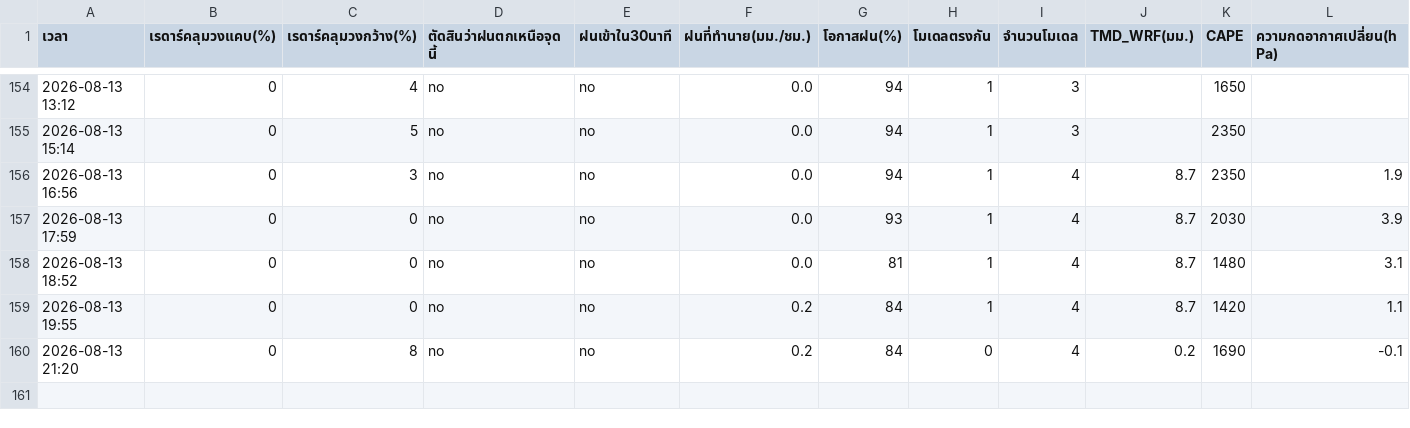
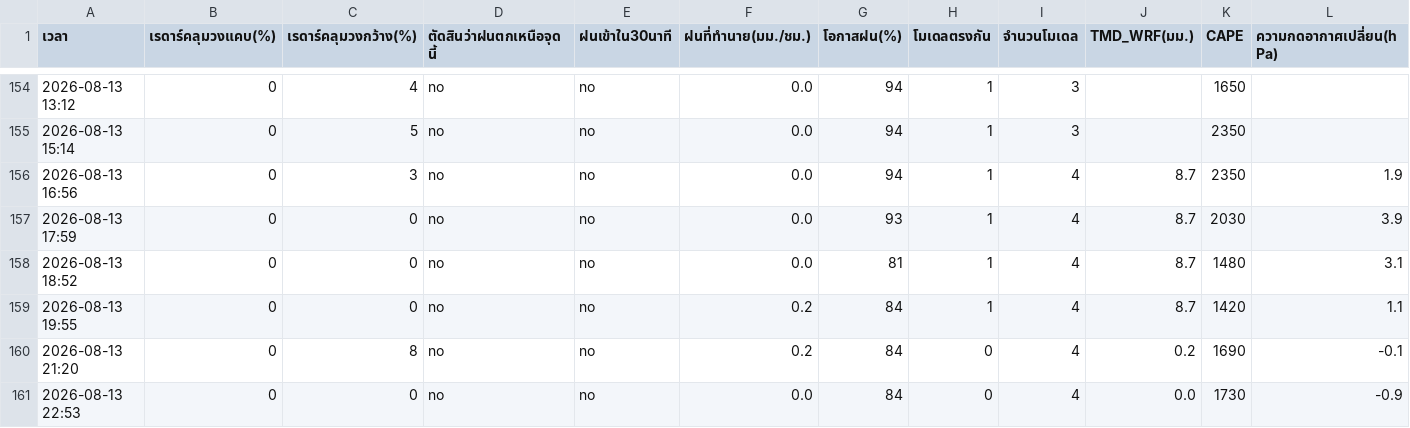
Before and after one commit to supramitj-sys/rain-alert, a CSV file: radar_watch.csv, drawn as a sheet; only a part is shown, gaps mark what is left out; rows hold the shown columns only; the diff names each change by its address in the sheet, - before the commit and + after, or states it on an @@ line.

```diff
--- a/radar_watch.csv
+++ b/radar_watch.csv
+row 161: 2026-08-13 22:53 | 0 | 0 | no | no | 0.0 | 84 | 0 | 4 | 0.0 | 1730 | -0.9
```
